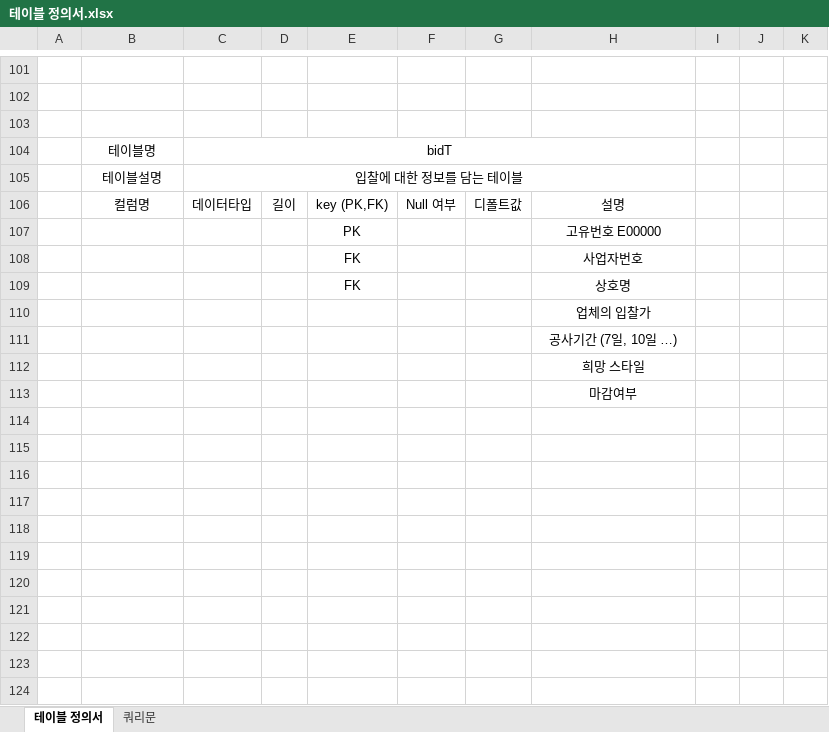
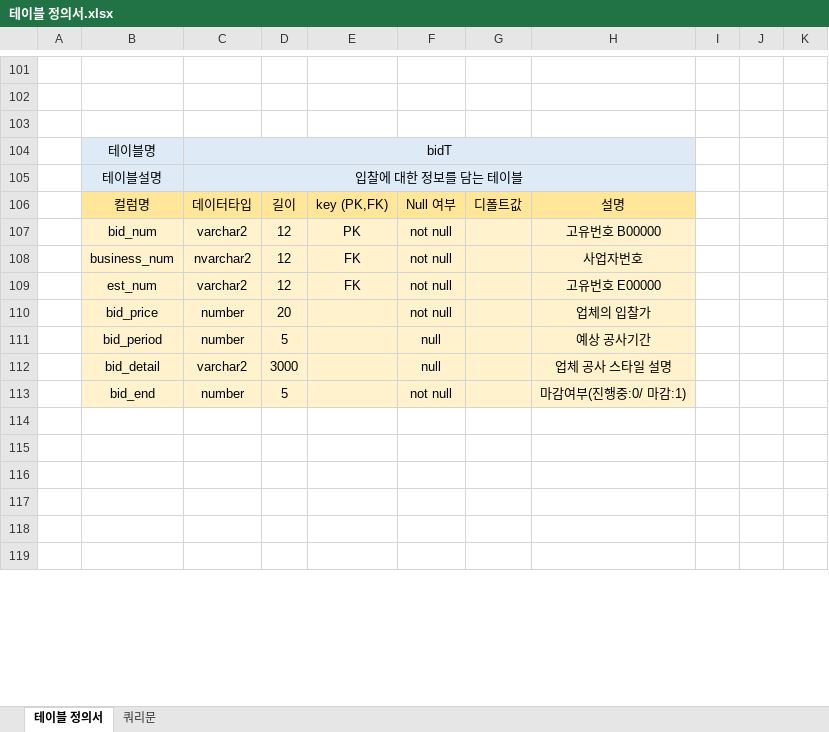
Before and after one commit to w-garden/teamproject, an Excel workbook: DoZip/memo/테이블 정의서.xlsx, sheet 테이블 정의서, drawn as a sheet; only a part is shown, gaps mark what is left out; the shorter side is filled out with more unchanged rows; values as stored, in another font and other column widths than the file's, no borders; removed rows and columns are numbered as before the commit, all else as after; rows hold the shown columns only; the diff names each change by its address in the sheet, - before the commit and + after, or states it on an @@ line.

```diff
--- a/DoZip/memo/테이블 정의서.xlsx (sheet 테이블 정의서)
+++ b/DoZip/memo/테이블 정의서.xlsx (sheet 테이블 정의서)
-B104:H105 fill: none
+B104:H105 fill: #DEEBF7
-B106:H106 fill: none
+B106:H106 fill: #FFE699
-row 107:  |  |  |  | PK |  |  | 고유번호 E00000
-row 108:  |  |  |  | FK |  |  | 사업자번호
-row 109:  |  |  |  | FK |  |  | 상호명
-row 110:  |  |  |  |  |  |  | 업체의 입찰가
-row 111:  |  |  |  |  |  |  | 공사기간 (7일, 10일 …)
-row 112:  |  |  |  |  |  |  | 희망 스타일
-row 113:  |  |  |  |  |  |  | 마감여부
-row 107: (empty)
+row 107:  | bid_num | varchar2 | 12 | PK | not null |  | 고유번호 B00000
-B107:H113 fill: none
+B107:H113 fill: #FFF2CC
-row 108: (empty)
+row 108:  | business_num | nvarchar2 | 12 | FK | not null |  | 사업자번호
-row 109: (empty)
+row 109:  | est_num | varchar2 | 12 | FK | not null |  | 고유번호 E00000
-row 110: (empty)
+row 110:  | bid_price | number | 20 |  | not null |  | 업체의 입찰가
-row 111: (empty)
+row 111:  | bid_period | number | 5 |  | null |  | 예상 공사기간
-row 112: (empty)
+row 112:  | bid_detail | varchar2 | 3000 |  | null |  | 업체 공사 스타일 설명
-row 113: (empty)
+row 113:  | bid_end | number | 5 |  | not null |  | 마감여부(진행중:0/ 마감:1)
```
Also changed, not shown: 11 other files.
